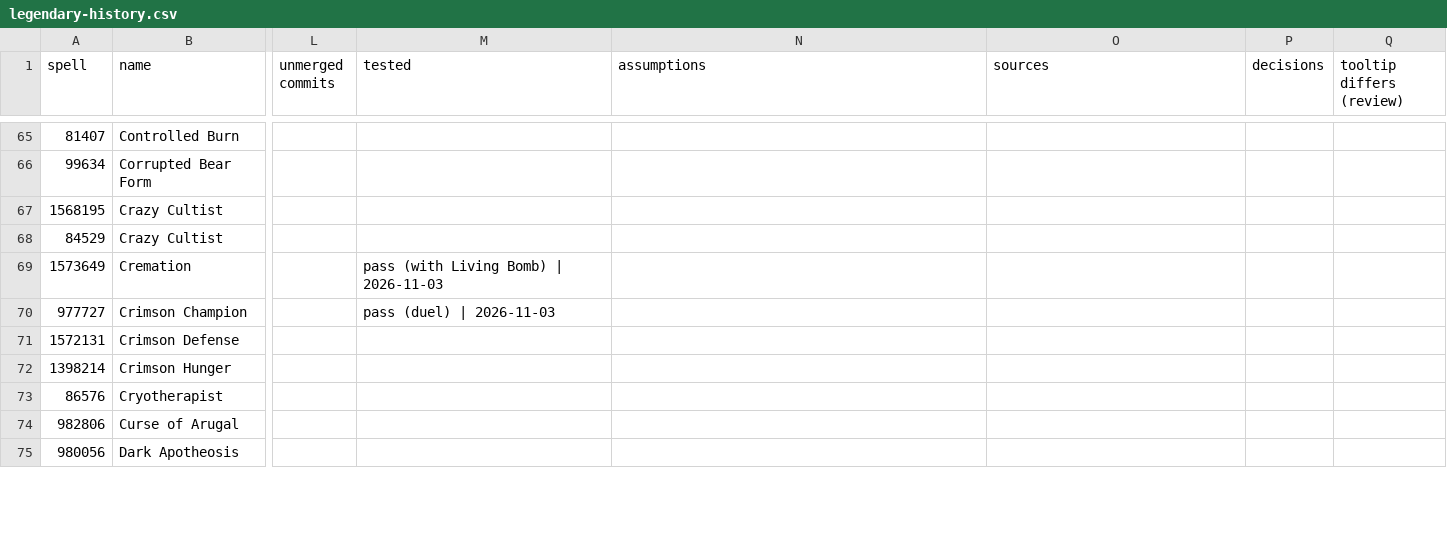
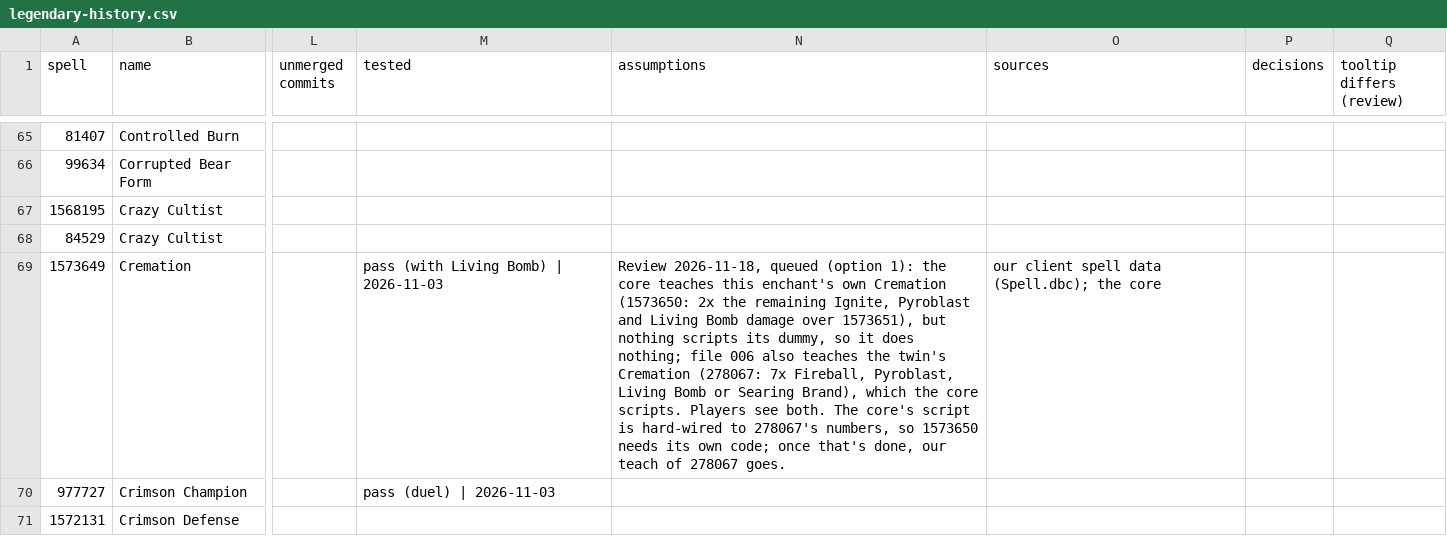
Before and after one commit to JaTynan/coa-wildcard-mystic, a CSV file: enchants/legendary-history.csv, drawn as a sheet; only a part is shown, gaps mark what is left out; the shorter side is filled out with more unchanged rows; the diff covers the shown part only; the diff names each change by its address in the sheet, - before the commit and + after, or states it on an @@ line.

```diff
--- a/enchants/legendary-history.csv
+++ b/enchants/legendary-history.csv
-N69 (assumptions): (empty)
+N69 (assumptions): Review 2026-11-18, queued (option 1): the core teaches this enchant's own Cremation (1573650: 2x the remaining Ignite, Pyroblast and Living Bomb damage over 1573651), but nothing scripts its dummy, so it does nothing; file 006 also teaches the twin's Cremation (278067: 7x Fireball, Pyroblast, Living Bomb or Searing Brand), which the core scripts. Players see both. The core's script is hard-wired to 278067's numbers, so 1573650 needs its own code; once that's done, our teach of 278067 goes.
-O69 (sources): (empty)
+O69 (sources): our client spell data (Spell.dbc); the core
```
Also changed, not shown: 5 edited cells elsewhere in this file, 3 other files.
